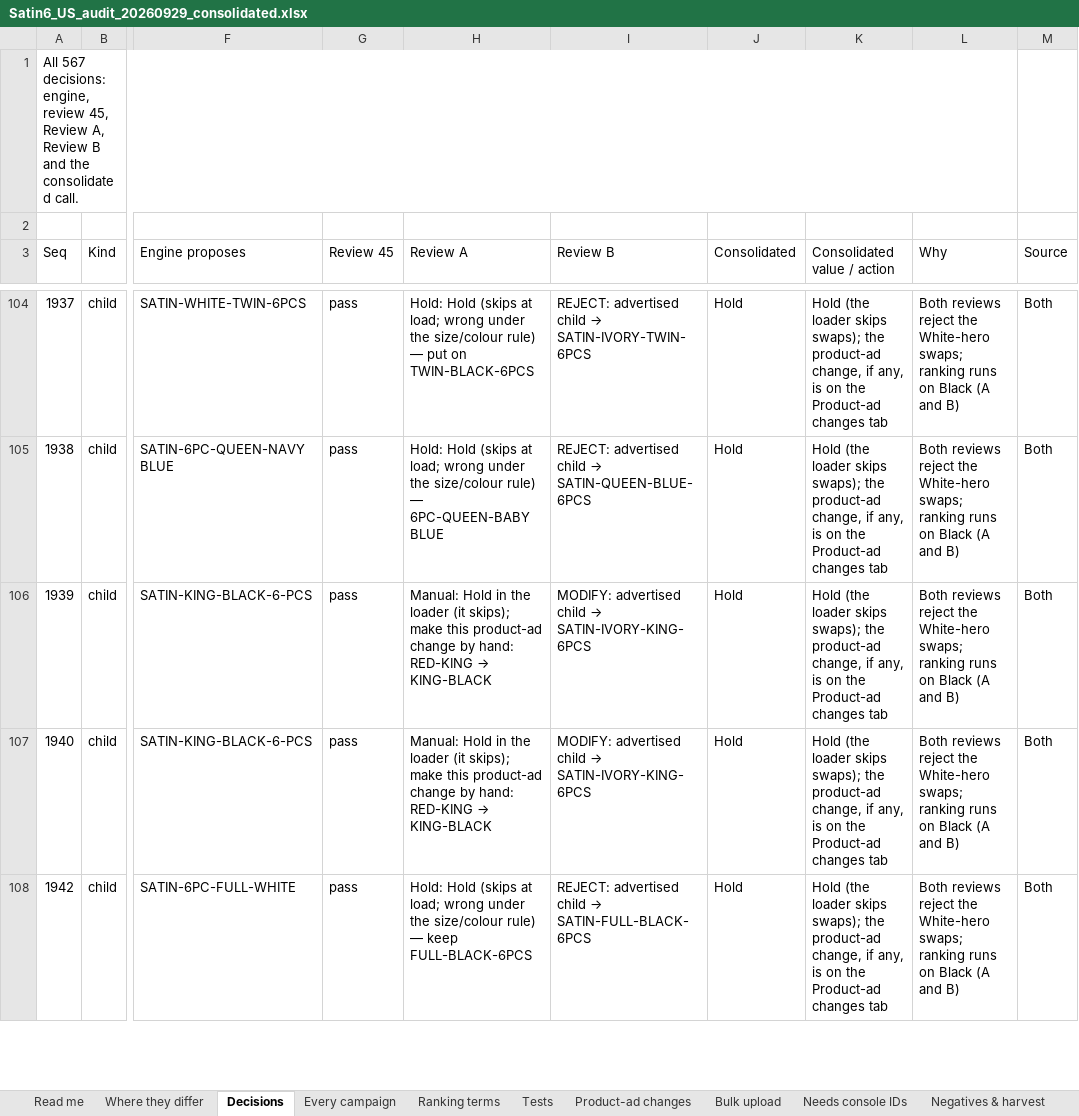
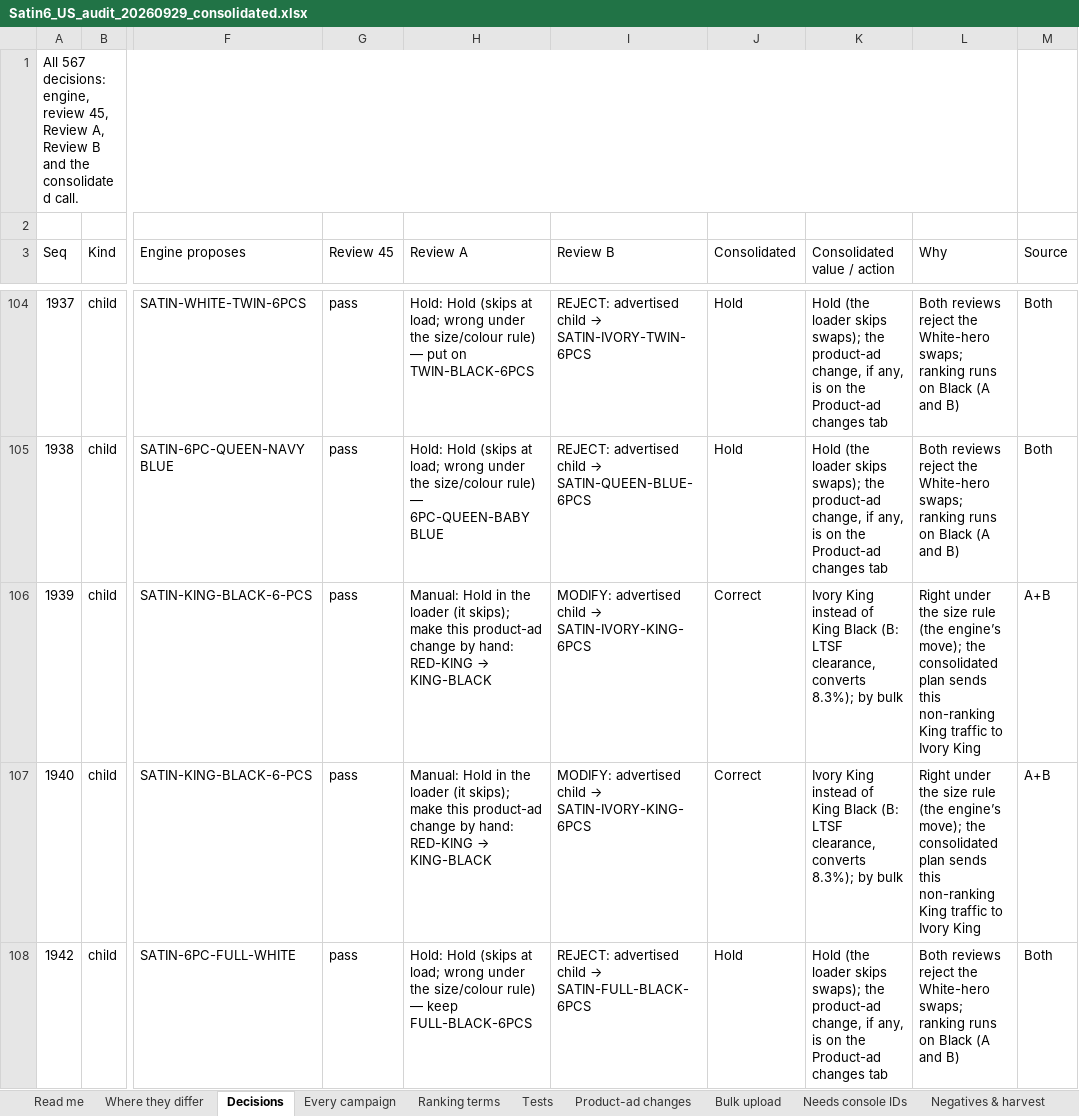
Before and after one commit to zarlish-web/PPC-Audit-, an Excel workbook: satin6_deliverables/Satin6_US_audit_20260929_consolidated.xlsx, sheet Decisions, drawn as a sheet; only a part is shown, gaps mark what is left out; values as stored, in another font and other column widths than the file's, no cell formats; the diff covers the shown part only; the diff names each change by its address in the sheet, - before the commit and + after, or states it on an @@ line.

```diff
--- a/satin6_deliverables/Satin6_US_audit_20260929_consolidated.xlsx (sheet Decisions)
+++ b/satin6_deliverables/Satin6_US_audit_20260929_consolidated.xlsx (sheet Decisions)
-J106:J107 (Consolidated): Hold
+J106:J107 (Consolidated): Correct
-K106:K107 (Consolidated value / action): Hold (the loader skips swaps); the product-ad change, if any, is on the Product-ad changes tab
+K106:K107 (Consolidated value / action): Ivory King instead of King Black (B: LTSF clearance, converts 8.3%); by bulk
-L106:L107 (Why): Both reviews reject the White-hero swaps; ranking runs on Black (A and B)
+L106:L107 (Why): Right under the size rule (the engine’s move); the consolidated plan sends this non-ranking King traffic to Ivory King
-M106:M107 (Source): Both
+M106:M107 (Source): A+B
```
Also changed, not shown: 58 edited cells elsewhere in this sheet, sheet Product-ad changes, sheet Bulk upload, sheet Where they differ, sheet Ranking terms, sheet For Joseph & Erik, sheet Tests, 1 more sheet, cell formats, 2 other files.
